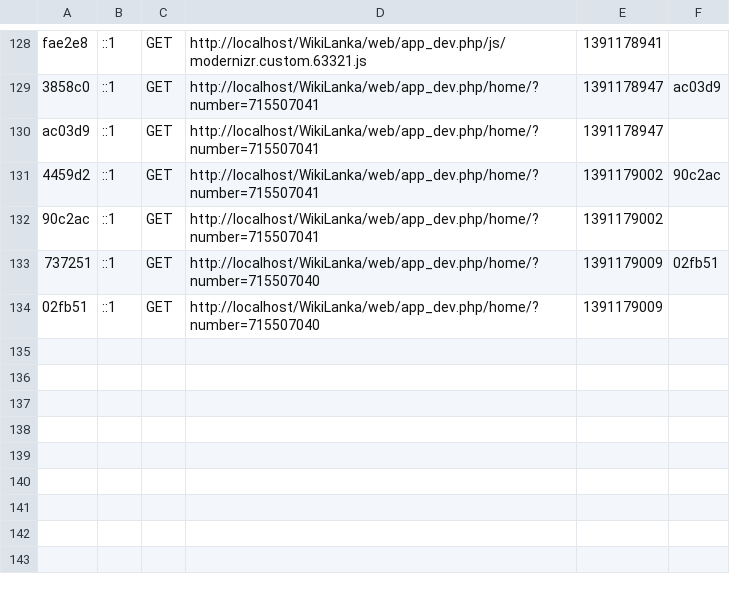
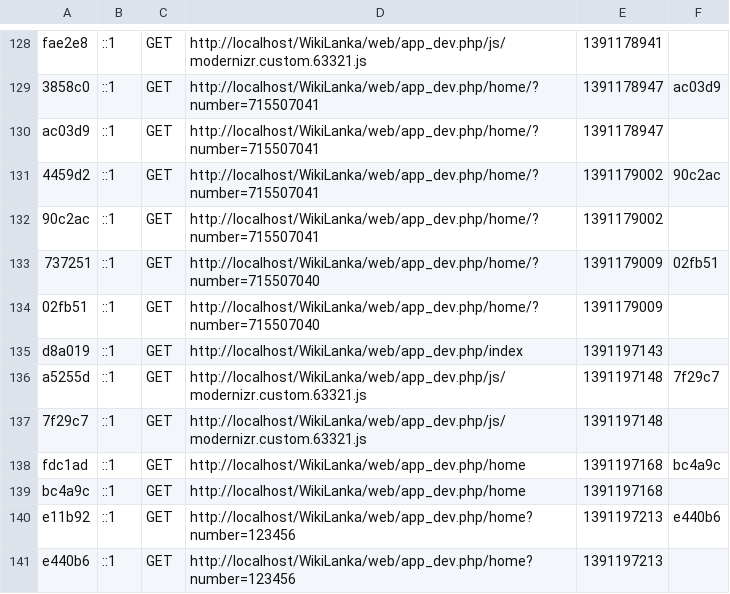
Before and after one commit to rshariffdeen/WikiLanka, a CSV file: app/cache/dev/profiler/index.csv, drawn as a sheet; only a part is shown, gaps mark what is left out; the diff names each change by its address in the sheet, - before the commit and + after, or states it on an @@ line.

```diff
--- a/app/cache/dev/profiler/index.csv
+++ b/app/cache/dev/profiler/index.csv
+row 135: d8a019 | ::1 | GET | http://localhost/WikiLanka/web/app_dev.php/index | 1391197143
+row 136: a5255d | ::1 | GET | http://localhost/WikiLanka/web/app_dev.php/js/modernizr.custom.63321.js | 1391197148 | 7f29c7
+row 137: 7f29c7 | ::1 | GET | http://localhost/WikiLanka/web/app_dev.php/js/modernizr.custom.63321.js | 1391197148
+row 138: fdc1ad | ::1 | GET | http://localhost/WikiLanka/web/app_dev.php/home | 1391197168 | bc4a9c
+row 139: bc4a9c | ::1 | GET | http://localhost/WikiLanka/web/app_dev.php/home | 1391197168
+row 140: e11b92 | ::1 | GET | http://localhost/WikiLanka/web/app_dev.php/home?number=123456 | 1391197213 | e440b6
+row 141: e440b6 | ::1 | GET | http://localhost/WikiLanka/web/app_dev.php/home?number=123456 | 1391197213
```
Also changed, not shown: 30 other files.
